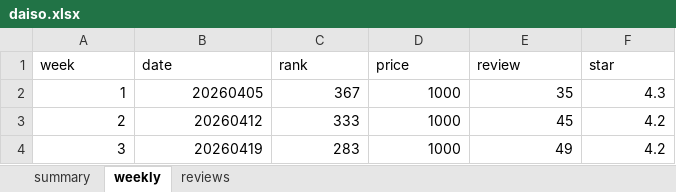
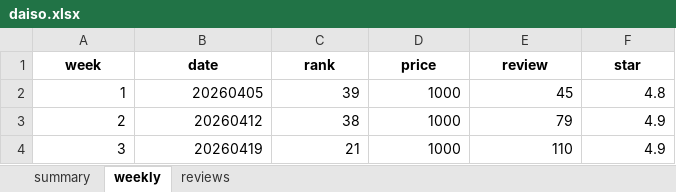
Before and after one commit to wandonam/ranking_nam, an Excel workbook: data/hero/2026_04/daiso.xlsx, sheet weekly, drawn as a sheet; values as stored, in another font and other column widths than the file's, no borders; the diff names each change by its address in the sheet, - before the commit and + after, or states it on an @@ line.

```diff
--- a/data/hero/2026_04/daiso.xlsx (sheet weekly)
+++ b/data/hero/2026_04/daiso.xlsx (sheet weekly)
@@ A1:F1 bold: off → on, alignment: left → center @@
-C2 (rank): 367
+C2 (rank): 39
-E2 (review): 35
+E2 (review): 45
-F2 (star): 4.3
+F2 (star): 4.8
-C3 (rank): 333
+C3 (rank): 38
-E3 (review): 45
+E3 (review): 79
-F3:F4 (star): 4.2
+F3:F4 (star): 4.9
-C4 (rank): 283
+C4 (rank): 21
-E4 (review): 49
+E4 (review): 110
```
Also changed, not shown: sheet summary, sheet reviews, data/hero/2026_04/coupang.xlsx, data/hero/2026_04/kakao.xlsx, 47 other files.
